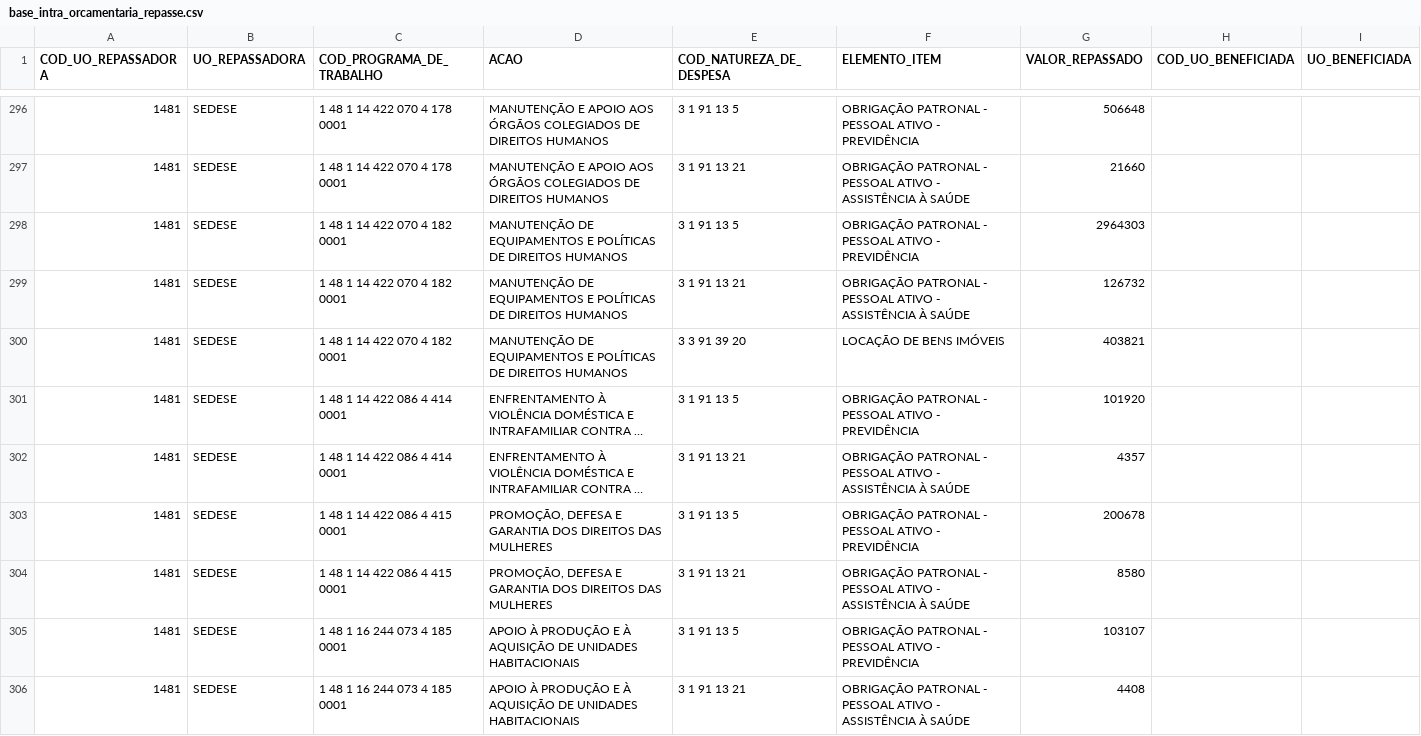
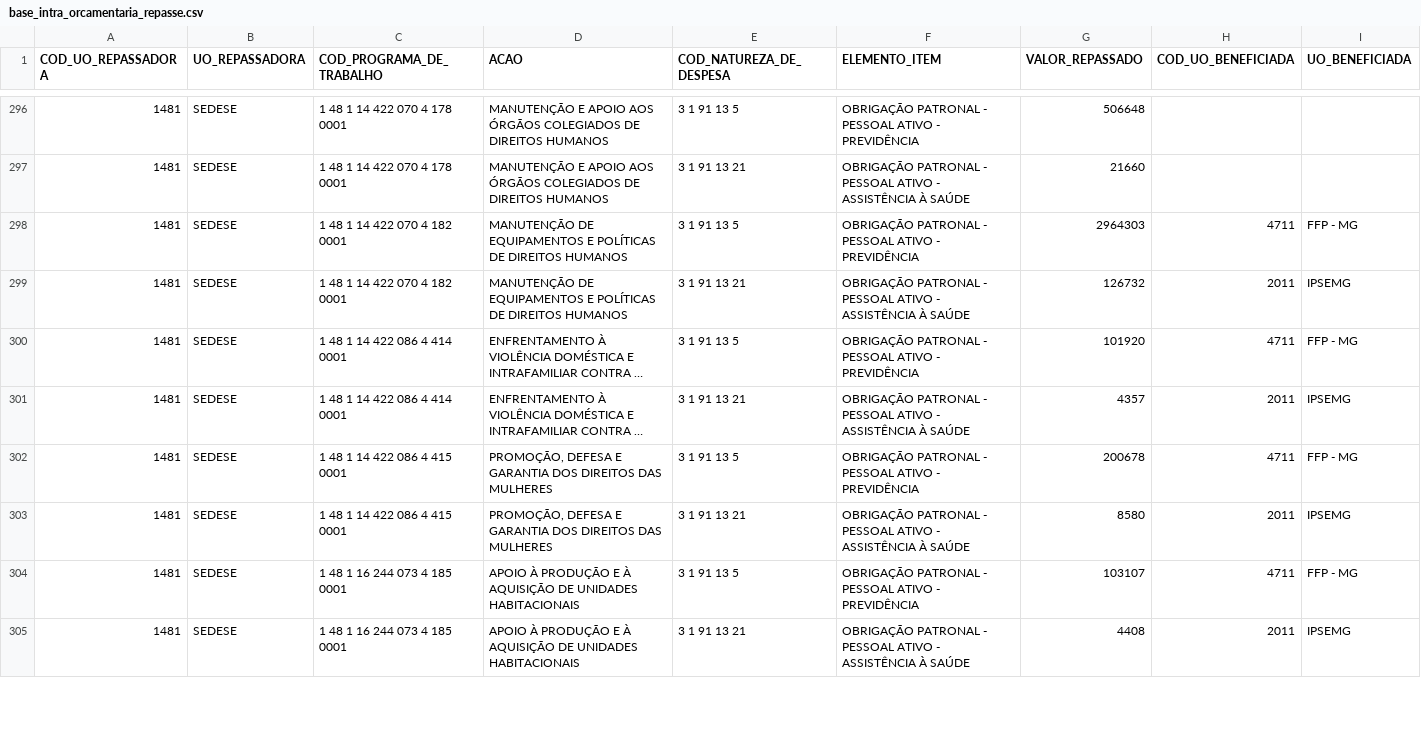
Before and after one commit to splor-mg/loa-2024-dados, a CSV file: data/base_intra_orcamentaria_repasse.csv, drawn as a sheet; only a part is shown, gaps mark what is left out; long unchanged cells end in …; removed rows and columns are numbered as before the commit, all else as after; the diff covers the shown part only; the diff names each change by its address in the sheet, - before the commit and + after, or states it on an @@ line.

```diff
--- a/data/base_intra_orcamentaria_repasse.csv
+++ b/data/base_intra_orcamentaria_repasse.csv
-H298 (COD_UO_BENEFICIADA): (empty)
+H298 (COD_UO_BENEFICIADA): 4711
-I298 (UO_BENEFICIADA): (empty)
+I298 (UO_BENEFICIADA): FFP - MG
-H299 (COD_UO_BENEFICIADA): (empty)
+H299 (COD_UO_BENEFICIADA): 2011
-I299 (UO_BENEFICIADA): (empty)
+I299 (UO_BENEFICIADA): IPSEMG
-row 300: 1481 | SEDESE | 1 48 1 14 422 070 4 182 0001 | MANUTENÇÃO DE EQUIPAMENTOS E POLÍTICAS DE DIREITOS HUMANOS | 3 3 91 39 20 | LOCAÇÃO DE BENS IMÓVEIS | 403821
-H300 (COD_UO_BENEFICIADA): (empty)
+H300 (COD_UO_BENEFICIADA): 4711
-I300 (UO_BENEFICIADA): (empty)
+I300 (UO_BENEFICIADA): FFP - MG
-H301 (COD_UO_BENEFICIADA): (empty)
+H301 (COD_UO_BENEFICIADA): 2011
-I301 (UO_BENEFICIADA): (empty)
+I301 (UO_BENEFICIADA): IPSEMG
-H302 (COD_UO_BENEFICIADA): (empty)
+H302 (COD_UO_BENEFICIADA): 4711
-I302 (UO_BENEFICIADA): (empty)
+I302 (UO_BENEFICIADA): FFP - MG
-H303 (COD_UO_BENEFICIADA): (empty)
+H303 (COD_UO_BENEFICIADA): 2011
-I303 (UO_BENEFICIADA): (empty)
+I303 (UO_BENEFICIADA): IPSEMG
-H304 (COD_UO_BENEFICIADA): (empty)
+H304 (COD_UO_BENEFICIADA): 4711
-I304 (UO_BENEFICIADA): (empty)
+I304 (UO_BENEFICIADA): FFP - MG
-H305 (COD_UO_BENEFICIADA): (empty)
+H305 (COD_UO_BENEFICIADA): 2011
-I305 (UO_BENEFICIADA): (empty)
+I305 (UO_BENEFICIADA): IPSEMG
```
Also changed, not shown: 47 edited cells elsewhere in this file, data/base_categoria_pessoal.csv, data/base_limite_cota.csv, 26 other files.
